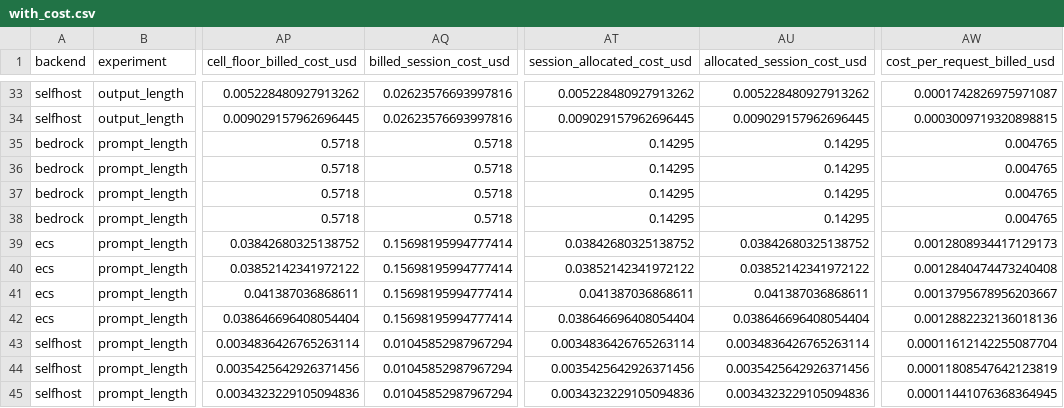
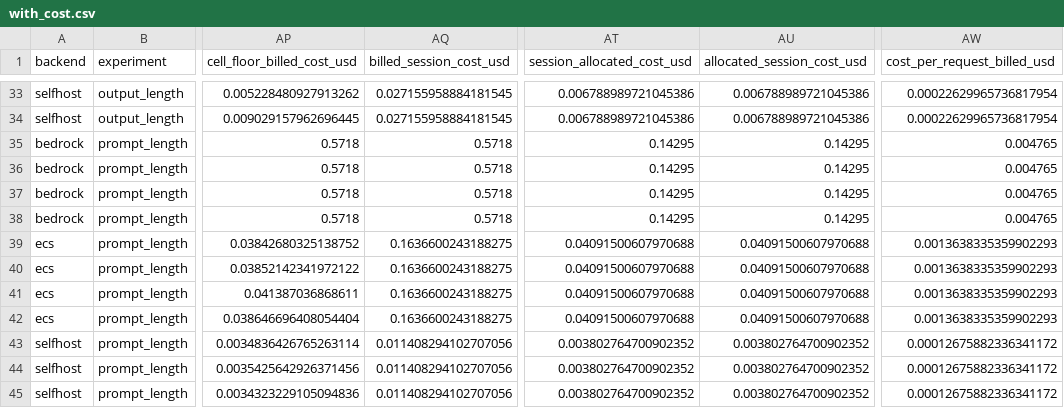
Before and after one commit to taixingbi/llm-serving-deployment-eval, a CSV file: results/with_cost.csv, drawn as a sheet; only a part is shown, gaps mark what is left out; the diff covers the shown part only; the diff names each change by its address in the sheet, - before the commit and + after, or states it on an @@ line.

```diff
--- a/results/with_cost.csv
+++ b/results/with_cost.csv
-AQ33:AQ34 (billed_session_cost_usd): 0.02623576693997816
+AQ33:AQ34 (billed_session_cost_usd): 0.027155958884181545
-AT33 (session_allocated_cost_usd): 0.005228480927913262
+AT33 (session_allocated_cost_usd): 0.006788989721045386
-AU33 (allocated_session_cost_usd): 0.005228480927913262
+AU33 (allocated_session_cost_usd): 0.006788989721045386
-AW33 (cost_per_request_billed_usd): 0.0001742826975971087
+AW33 (cost_per_request_billed_usd): 0.00022629965736817954
-AT34 (session_allocated_cost_usd): 0.009029157962696445
+AT34 (session_allocated_cost_usd): 0.006788989721045386
-AU34 (allocated_session_cost_usd): 0.009029157962696445
+AU34 (allocated_session_cost_usd): 0.006788989721045386
-AW34 (cost_per_request_billed_usd): 0.0003009719320898815
+AW34 (cost_per_request_billed_usd): 0.00022629965736817954
-AQ39:AQ42 (billed_session_cost_usd): 0.15698195994777414
+AQ39:AQ42 (billed_session_cost_usd): 0.1636600243188275
-AT39 (session_allocated_cost_usd): 0.03842680325138752
+AT39 (session_allocated_cost_usd): 0.04091500607970688
-AU39 (allocated_session_cost_usd): 0.03842680325138752
+AU39 (allocated_session_cost_usd): 0.04091500607970688
-AW39 (cost_per_request_billed_usd): 0.0012808934417129173
+AW39 (cost_per_request_billed_usd): 0.0013638335359902293
-AT40 (session_allocated_cost_usd): 0.03852142341972122
+AT40 (session_allocated_cost_usd): 0.04091500607970688
-AU40 (allocated_session_cost_usd): 0.03852142341972122
+AU40 (allocated_session_cost_usd): 0.04091500607970688
-AW40 (cost_per_request_billed_usd): 0.0012840474473240408
+AW40 (cost_per_request_billed_usd): 0.0013638335359902293
-AT41 (session_allocated_cost_usd): 0.041387036868611
+AT41 (session_allocated_cost_usd): 0.04091500607970688
-AU41 (allocated_session_cost_usd): 0.041387036868611
+AU41 (allocated_session_cost_usd): 0.04091500607970688
-AW41 (cost_per_request_billed_usd): 0.0013795678956203667
+AW41 (cost_per_request_billed_usd): 0.0013638335359902293
-AT42 (session_allocated_cost_usd): 0.038646696408054404
+AT42 (session_allocated_cost_usd): 0.04091500607970688
-AU42 (allocated_session_cost_usd): 0.038646696408054404
+AU42 (allocated_session_cost_usd): 0.04091500607970688
-AW42 (cost_per_request_billed_usd): 0.0012882232136018136
+AW42 (cost_per_request_billed_usd): 0.0013638335359902293
-AQ43:AQ45 (billed_session_cost_usd): 0.01045852987967294
+AQ43:AQ45 (billed_session_cost_usd): 0.011408294102707056
-AT43 (session_allocated_cost_usd): 0.0034836426765263114
+AT43 (session_allocated_cost_usd): 0.003802764700902352
-AU43 (allocated_session_cost_usd): 0.0034836426765263114
+AU43 (allocated_session_cost_usd): 0.003802764700902352
-AW43 (cost_per_request_billed_usd): 0.00011612142255087704
+AW43 (cost_per_request_billed_usd): 0.00012675882336341172
-AT44 (session_allocated_cost_usd): 0.0035425642926371456
+AT44 (session_allocated_cost_usd): 0.003802764700902352
-AU44 (allocated_session_cost_usd): 0.0035425642926371456
+AU44 (allocated_session_cost_usd): 0.003802764700902352
-AW44 (cost_per_request_billed_usd): 0.00011808547642123819
+AW44 (cost_per_request_billed_usd): 0.00012675882336341172
-AT45 (session_allocated_cost_usd): 0.0034323229105094836
+AT45 (session_allocated_cost_usd): 0.003802764700902352
-AU45 (allocated_session_cost_usd): 0.0034323229105094836
+AU45 (allocated_session_cost_usd): 0.003802764700902352
-AW45 (cost_per_request_billed_usd): 0.00011441076368364945
+AW45 (cost_per_request_billed_usd): 0.00012675882336341172
```
Also changed, not shown: 80 edited cells elsewhere in this file, results/session_costs.csv, 3 other files.
